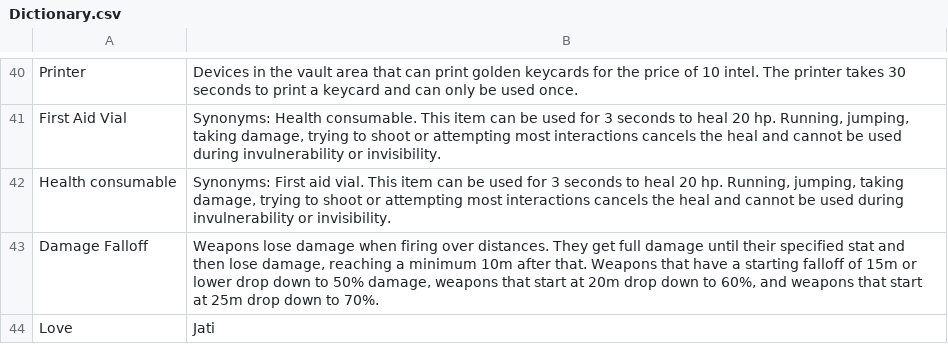
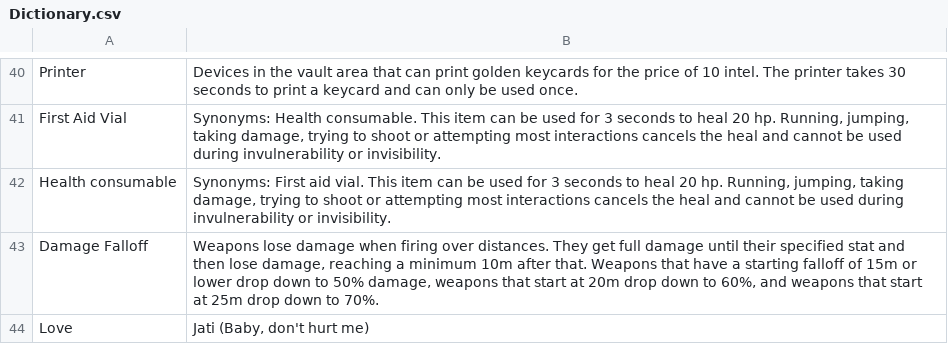
Before and after one commit to Riclamin/Deceive-inc-loadout-capture, a CSV file: Stats/Dictionary.csv, drawn as a sheet; only a part is shown, gaps mark what is left out.

Commit message:
minor update

```diff
--- a/Stats/Dictionary.csv
+++ b/Stats/Dictionary.csv
@@ -43,2 +43,2 @@ Health consumable;Synonyms: First aid vial. This item can be used for 3 seconds
 Damage Falloff;Weapons lose damage when firing over distances. They get full damage until their specified stat and then lose damage, reaching a minimum 10m after that. Weapons that have a starting falloff of 15m or lower drop down to 50% damage, weapons that start at 20m drop down to 60%, and weapons that start at 25m drop down to 70%.
-Love;Jati
+Love;Jati (Baby, don't hurt me)
```
